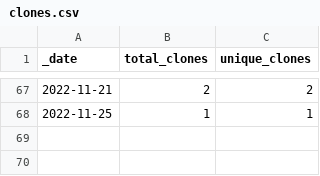
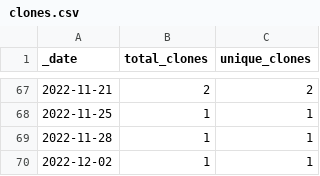
Before and after one commit to roberts-farm-of-ideas/3, a CSV file: traffic/clones.csv, drawn as a sheet; only a part is shown, gaps mark what is left out; the diff names each change by its address in the sheet, - before the commit and + after, or states it on an @@ line.

Commit message:
GitHub traffic

```diff
--- a/traffic/clones.csv
+++ b/traffic/clones.csv
+row 69: 2022-11-28 | 1 | 1
+row 70: 2022-12-02 | 1 | 1
```
Also changed, not shown: 1 other file.
